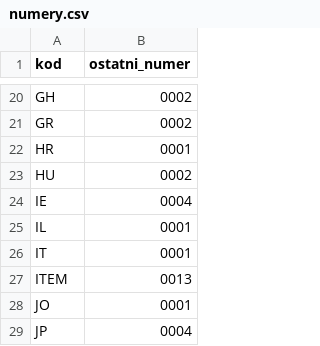
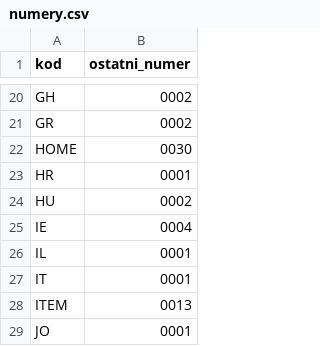
Before and after one commit to himikogalaxy/himiko, a CSV file: numery.csv, drawn as a sheet; only a part is shown, gaps mark what is left out; the shorter side is filled out with more unchanged rows.

```diff
--- a/numery.csv
+++ b/numery.csv
@@ -21,2 +21,3 @@ GH,0002
 GR,0002
+HOME,0030
 HR,0001
```
Also changed, not shown: 3 other files.
